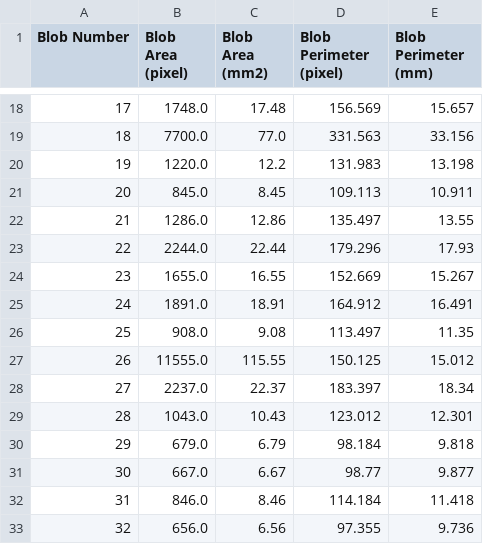
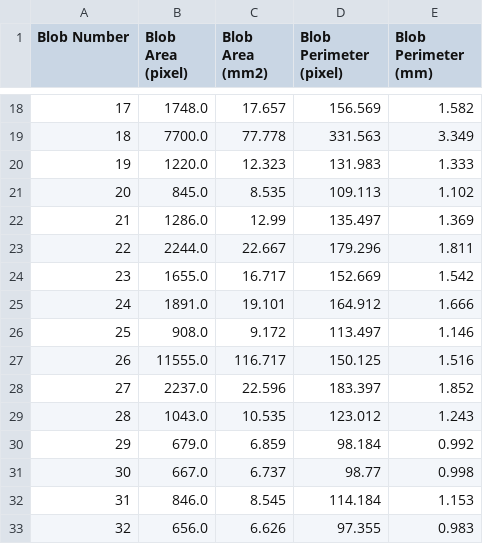
Before and after one commit to ahmetozlu/tensorflow_blob_analysis, a CSV file: processing_layer/blob_measurements.csv, drawn as a sheet; only a part is shown, gaps mark what is left out; the diff covers the shown part only.

```diff
--- a/processing_layer/blob_measurements.csv
+++ b/processing_layer/blob_measurements.csv
@@ -18,16 +18,16 @@ Blob Number, Blob Area (pixel), Blob Area (mm2), Blob Perimeter (pixel), Blob Pe
-17,1748.0,17.48,156.569,15.657
-18,7700.0,77.0,331.563,33.156
-19,1220.0,12.2,131.983,13.198
-20,845.0,8.45,109.113,10.911
-21,1286.0,12.86,135.497,13.55
-22,2244.0,22.44,179.296,17.93
-23,1655.0,16.55,152.669,15.267
-24,1891.0,18.91,164.912,16.491
-25,908.0,9.08,113.497,11.35
-26,11555.0,115.55,150.125,15.012
-27,2237.0,22.37,183.397,18.34
-28,1043.0,10.43,123.012,12.301
-29,679.0,6.79,98.184,9.818
-30,667.0,6.67,98.77,9.877
-31,846.0,8.46,114.184,11.418
-32,656.0,6.56,97.355,9.736
+17,1748.0,17.657,156.569,1.582
+18,7700.0,77.778,331.563,3.349
+19,1220.0,12.323,131.983,1.333
+20,845.0,8.535,109.113,1.102
+21,1286.0,12.99,135.497,1.369
+22,2244.0,22.667,179.296,1.811
+23,1655.0,16.717,152.669,1.542
+24,1891.0,19.101,164.912,1.666
+25,908.0,9.172,113.497,1.146
+26,11555.0,116.717,150.125,1.516
+27,2237.0,22.596,183.397,1.852
+28,1043.0,10.535,123.012,1.243
+29,679.0,6.859,98.184,0.992
+30,667.0,6.737,98.77,0.998
+31,846.0,8.545,114.184,1.153
+32,656.0,6.626,97.355,0.983
```
Also changed, not shown: 40 edited cells elsewhere in this file, 3 other files.
